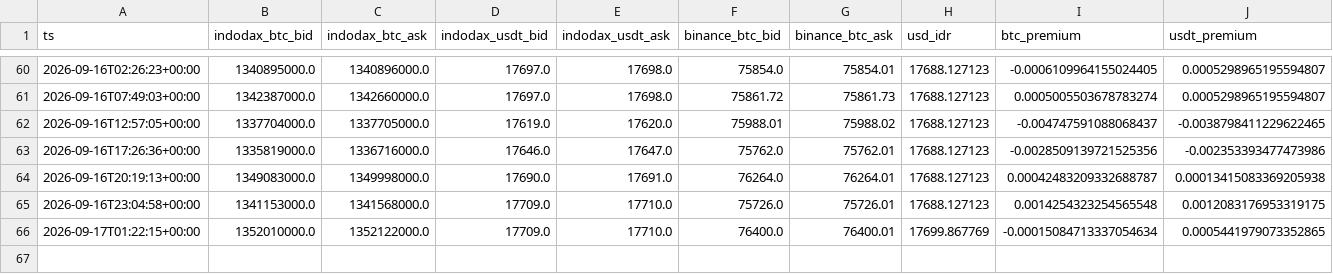
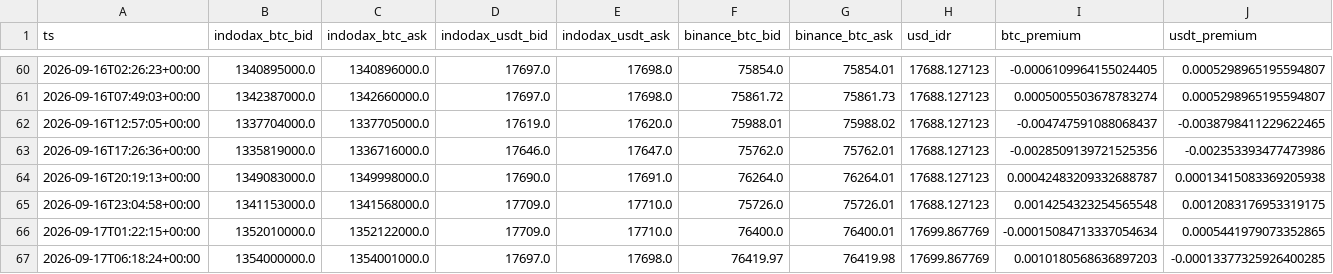
Before and after one commit to muhammadhamkah/Skymagic, a CSV file: research/data/idr_premium.csv, drawn as a sheet; only a part is shown, gaps mark what is left out.

```diff
--- a/research/data/idr_premium.csv
+++ b/research/data/idr_premium.csv
@@ -66 +66,2 @@ ts,indodax_btc_bid,indodax_btc_ask,indodax_usdt_bid,indodax_usdt_ask,binance_btc
 2026-09-17T01:22:15+00:00,1352010000.0,1352122000.0,17709.0,17710.0,76400.0,76400.01,17699.867769,-0.00015084713337054634,0.0005441979073352865
+2026-09-17T06:18:24+00:00,1354000000.0,1354001000.0,17697.0,17698.0,76419.97,76419.98,17699.867769,0.0010180568636897203,-0.00013377325926400285
```
